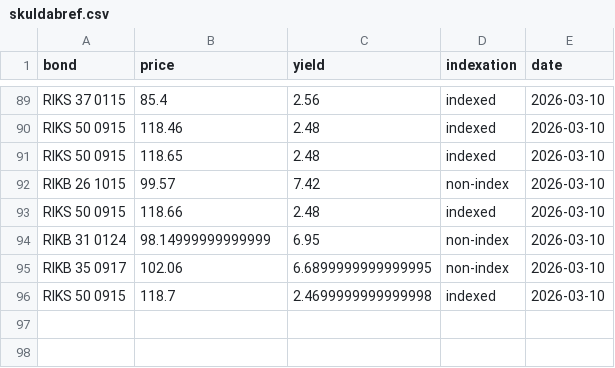
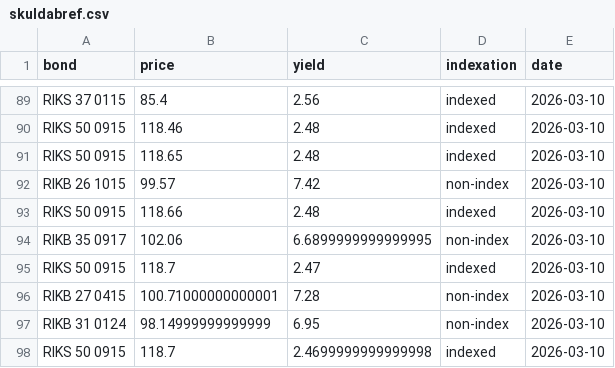
Before and after one commit to hagdeild/macro_dashboard, a CSV file: data/skuldabref.csv, drawn as a sheet; only a part is shown, gaps mark what is left out.

Commit message:
Auto update data 2026-03-10 12:35:09.876645

```diff
--- a/data/skuldabref.csv
+++ b/data/skuldabref.csv
@@ -93,4 +93,6 @@ RIKB 26 1015,99.57,7.42,non-index,2026-03-10
 RIKS 50 0915,118.66,2.48,indexed,2026-03-10
+RIKB 35 0917,102.06,6.6899999999999995,non-index,2026-03-10
+RIKS 50 0915,118.7,2.47,indexed,2026-03-10
+RIKB 27 0415,100.71000000000001,7.28,non-index,2026-03-10
 RIKB 31 0124,98.14999999999999,6.95,non-index,2026-03-10
-RIKB 35 0917,102.06,6.6899999999999995,non-index,2026-03-10
 RIKS 50 0915,118.7,2.4699999999999998,indexed,2026-03-10
```
Also changed, not shown: data/styrivextir.csv, 3 other files.
